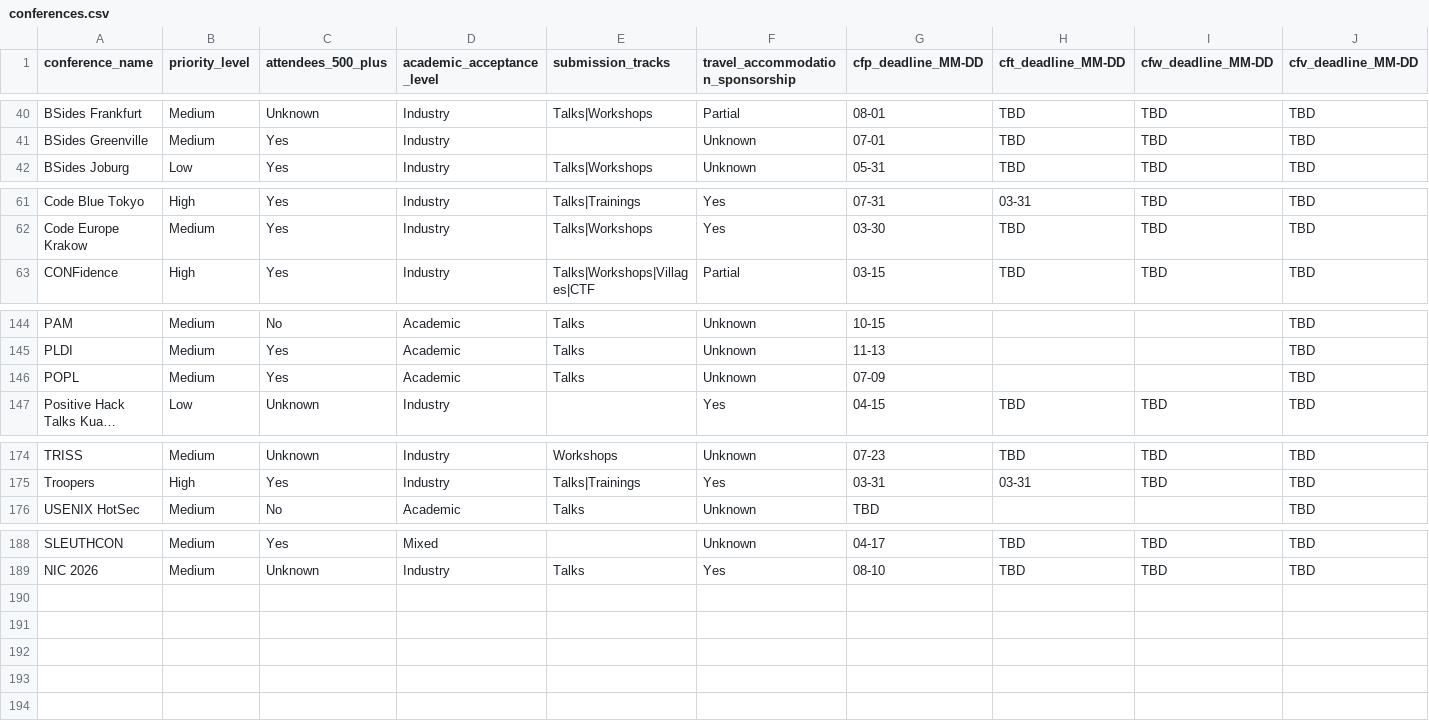
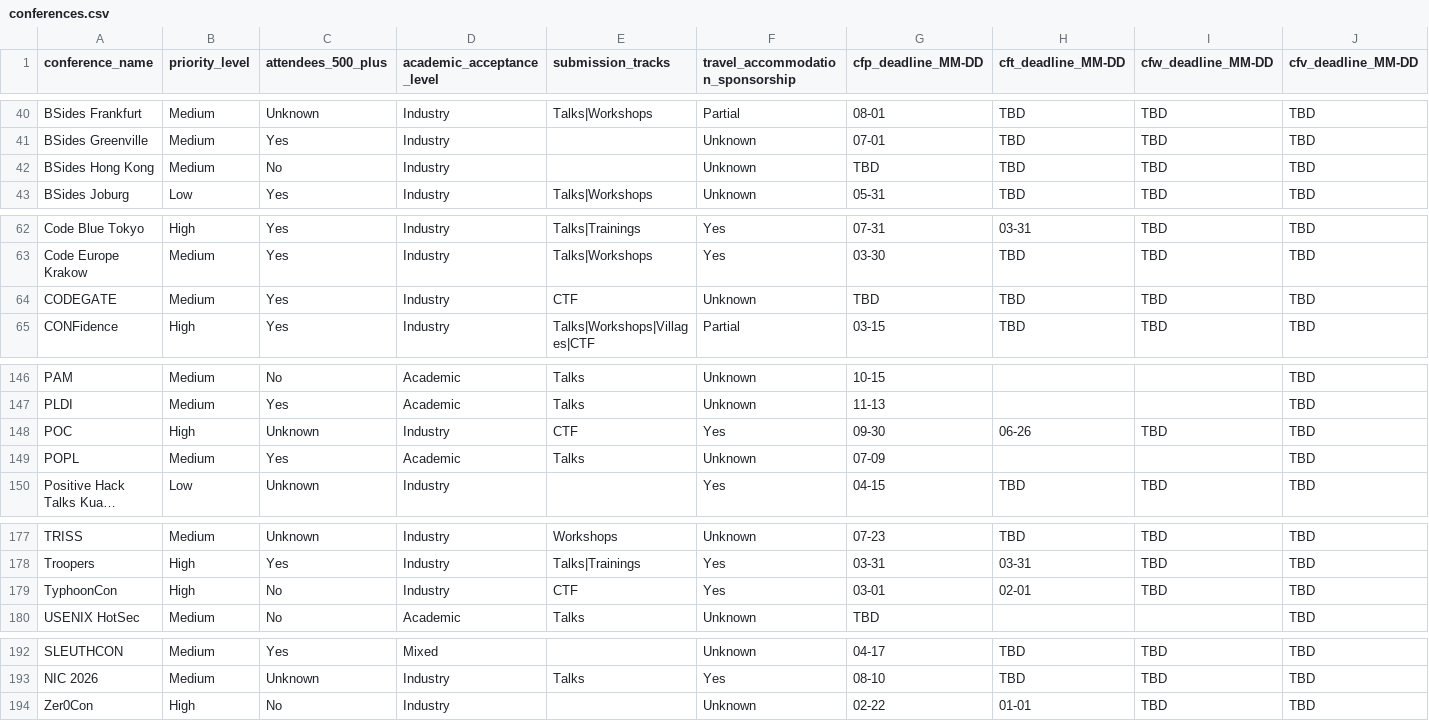
Before and after one commit to JavanXD/ConferenceTracker, a CSV file: data/conferences.csv, drawn as a sheet; only a part is shown, gaps mark what is left out; long unchanged cells end in …; rows hold the shown columns only; the diff names each change by its address in the sheet, - before the commit and + after, or states it on an @@ line.

Commit message:
Add South Korea and Hong Kong conferences to the catalog.
Fill the Korea/HK gap with POC, Zer0Con, TyphoonCon, CODEGATE, and BSides Hong Kong.

```diff
--- a/data/conferences.csv
+++ b/data/conferences.csv
+row 42: BSides Hong Kong | Medium | No | Industry |  | Unknown | TBD | TBD | TBD | TBD
+row 64: CODEGATE | Medium | Yes | Industry | CTF | Unknown | TBD | TBD | TBD | TBD
+row 148: POC | High | Unknown | Industry | CTF | Yes | 09-30 | 06-26 | TBD | TBD
+row 179: TyphoonCon | High | No | Industry | CTF | Yes | 03-01 | 02-01 | TBD | TBD
+row 194: Zer0Con | High | No | Industry |  | Unknown | 02-22 | 01-01 | TBD | TBD
```
